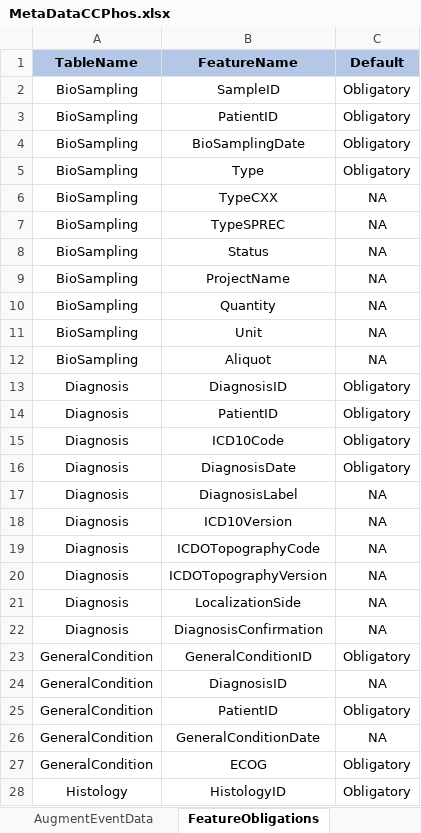
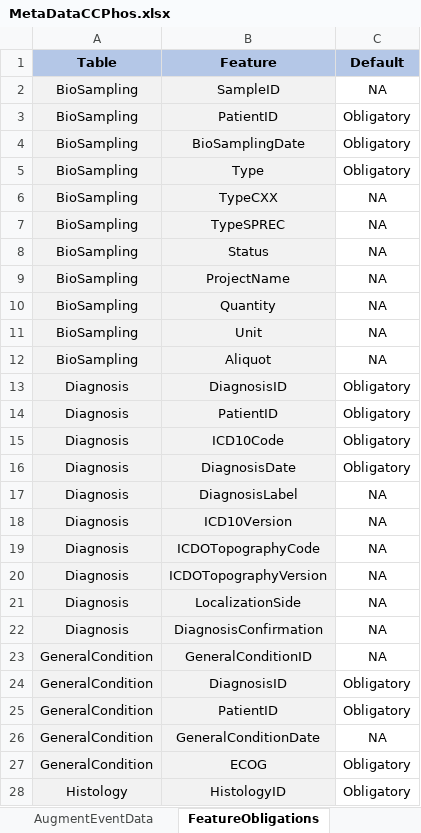
Before and after one commit to BastianReiter/dsCCPhos, an Excel workbook: Development/Data/MetaData/MetaDataCCPhos.xlsx, sheet FeatureObligations, drawn as a sheet; only a part is shown; values as stored, in another font and other column widths than the file's, no borders; conditional formats not drawn; the diff covers the shown part only; the diff names each change by its address in the sheet, - before the commit and + after, or states it on an @@ line.

```diff
--- a/Development/Data/MetaData/MetaDataCCPhos.xlsx (sheet FeatureObligations)
+++ b/Development/Data/MetaData/MetaDataCCPhos.xlsx (sheet FeatureObligations)
-A1: TableName
+A1: Table
-B1: FeatureName
+B1: Feature
-A2:B28 fill: none
+A2:B28 fill: #F2F2F2
-C2 (Default): Obligatory
+C2 (Default): NA
-C23 (Default): Obligatory
+C23 (Default): NA
-C24 (Default): NA
+C24 (Default): Obligatory
```
Also changed, not shown: 2 edited cells and cell formats elsewhere in this sheet, sheet Features, sheet ValueSets, sheet DataHarmonization, other sheet tabs, formulas that keep their value, 21 other files.
